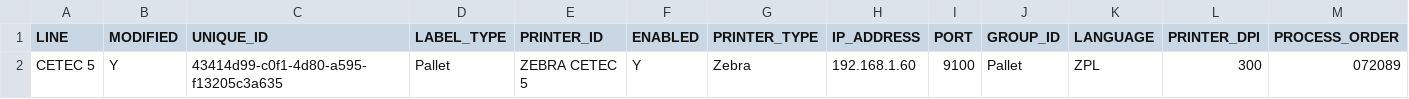
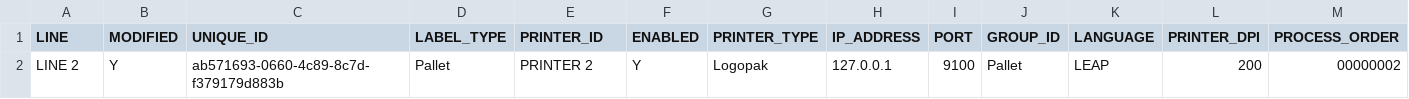
Before and after one commit to C4J/Commander4j-AutoLab, a CSV file: interface/input/dataset/LINE 2_PRINTER 2.CSV (was remote_dataset/Backup/CETEC 5_ZEBRA CETEC 5.CSV), drawn as a sheet; only a part is shown; removed rows and columns are numbered as before the commit, all else as after; rows hold the shown columns only; the diff names each change by its address in the sheet, - before the commit and + after, or states it on an @@ line.

```diff
--- a/remote_dataset/Backup/CETEC 5_ZEBRA CETEC 5.CSV
+++ b/interface/input/dataset/LINE 2_PRINTER 2.CSV
-row 2: CETEC 5 | Y | 43414d99-c0f1-4d80-a595-f13205c3a635 | Pallet | ZEBRA CETEC 5 | Y | Zebra | 192.168.1.60 | 9100 | Pallet | ZPL | 300 | 072089
+row 2: LINE 2 | Y | ab571693-0660-4c89-8c7d-f379179d883b | Pallet | PRINTER 2 | Y | Logopak | 127.0.0.1 | 9100 | Pallet | LEAP | 200 | 00000002
```
Also changed, not shown: interface/input/dataset/LINE 1_PRINTER 1.CSV, 32 other files.
